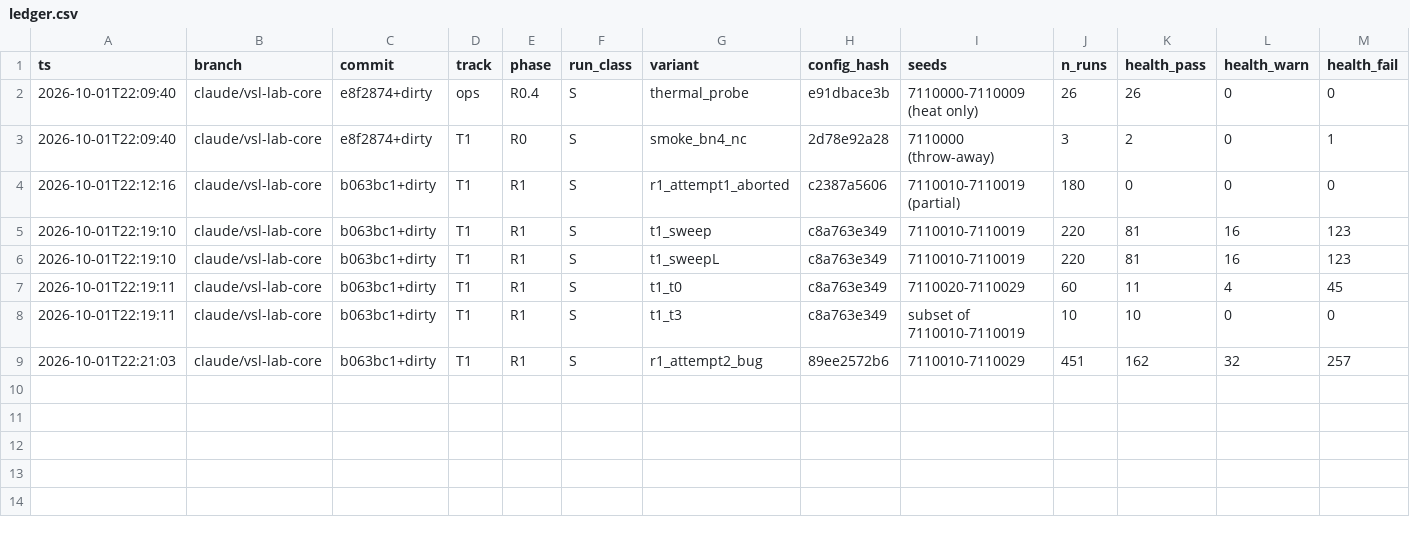
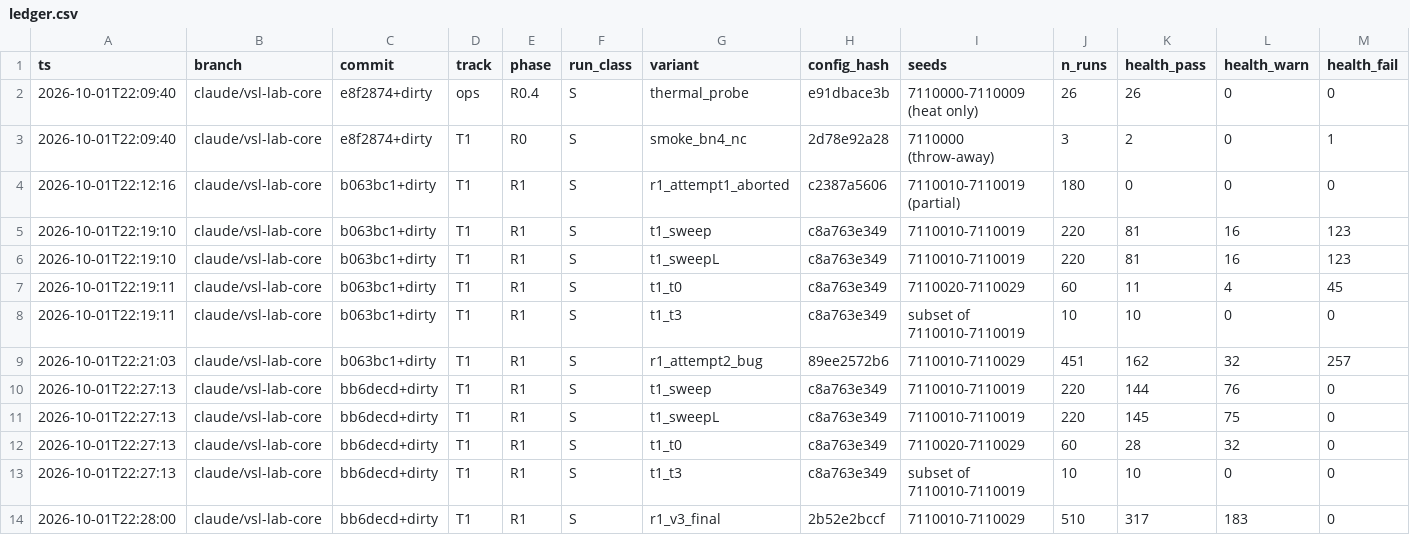
Before and after one commit to nyculescu/phd_speed_harmo_v5, a CSV file: vsl_lab/runs/ledger.csv, drawn as a sheet; only a part is shown; rows hold the shown columns only; the diff names each change by its address in the sheet, - before the commit and + after, or states it on an @@ line.

```diff
--- a/vsl_lab/runs/ledger.csv
+++ b/vsl_lab/runs/ledger.csv
+row 10: 2026-10-01T22:27:13 | claude/vsl-lab-core | bb6decd+dirty | T1 | R1 | S | t1_sweep | c8a763e349 | 7110010-7110019 | 220 | 144 | 76 | 0
+row 11: 2026-10-01T22:27:13 | claude/vsl-lab-core | bb6decd+dirty | T1 | R1 | S | t1_sweepL | c8a763e349 | 7110010-7110019 | 220 | 145 | 75 | 0
+row 12: 2026-10-01T22:27:13 | claude/vsl-lab-core | bb6decd+dirty | T1 | R1 | S | t1_t0 | c8a763e349 | 7110020-7110029 | 60 | 28 | 32 | 0
+row 13: 2026-10-01T22:27:13 | claude/vsl-lab-core | bb6decd+dirty | T1 | R1 | S | t1_t3 | c8a763e349 | subset of 7110010-7110019 | 10 | 10 | 0 | 0
+row 14: 2026-10-01T22:28:00 | claude/vsl-lab-core | bb6decd+dirty | T1 | R1 | S | r1_v3_final | 2b52e2bccf | 7110010-7110029 | 510 | 317 | 183 | 0
```
Also changed, not shown: 2 other files.
